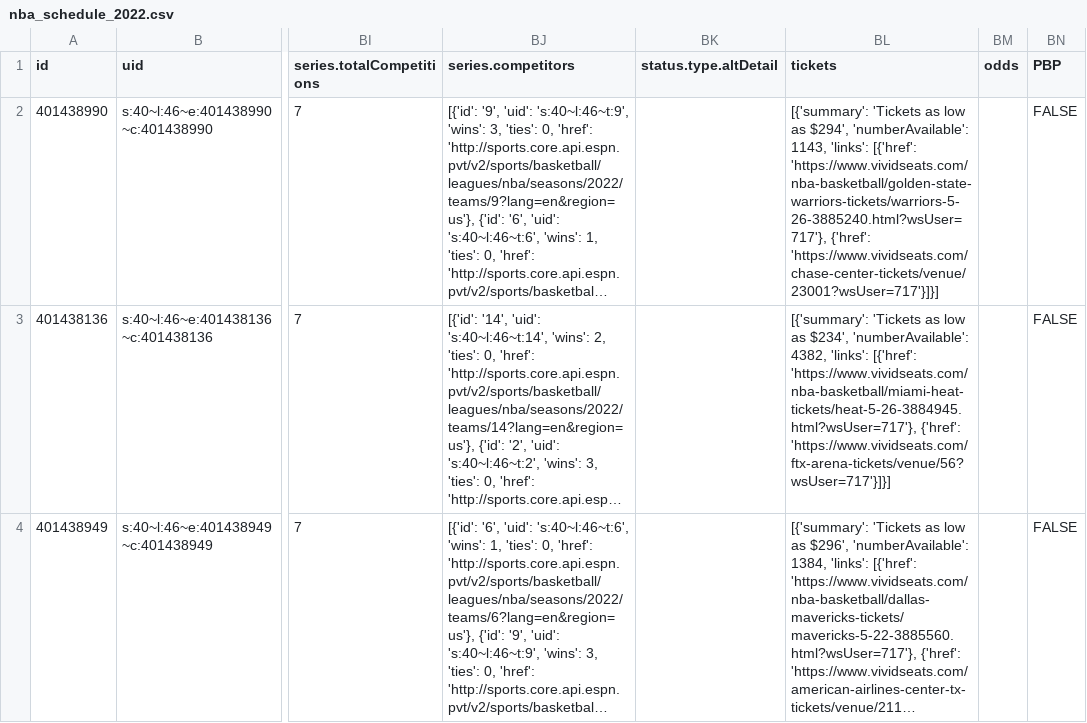
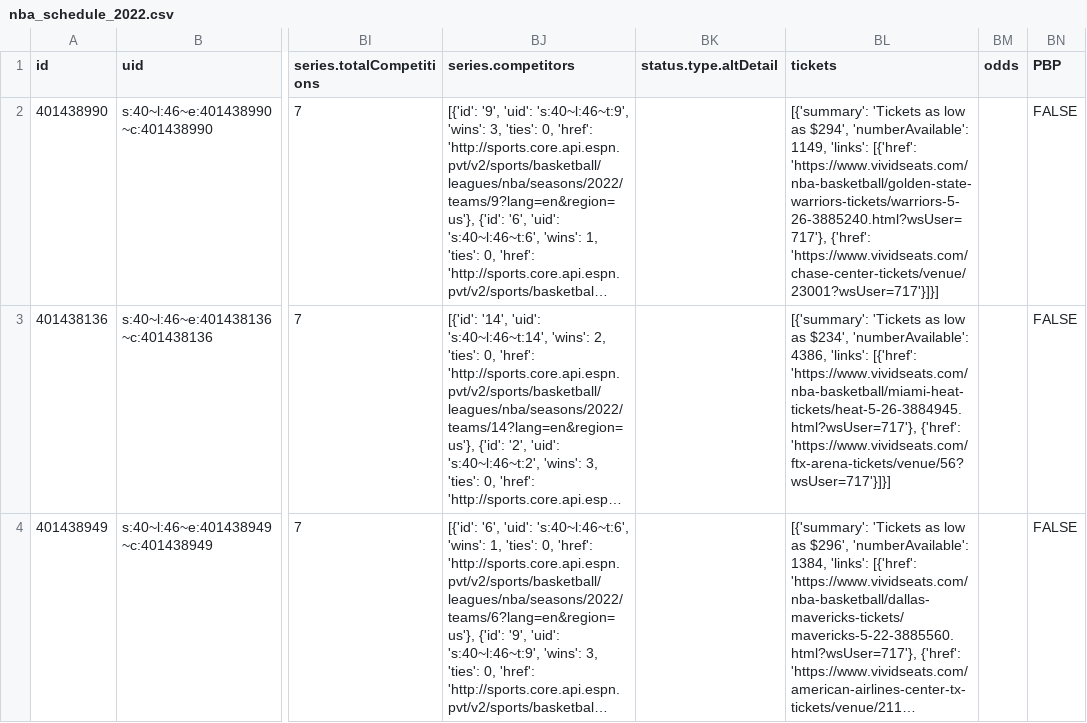
Before and after one commit to sportsdataverse/hoopR-data, a CSV file: nba/schedules/csv/nba_schedule_2022.csv, drawn as a sheet; only a part is shown, gaps mark what is left out; long unchanged cells end in …; the diff covers the shown part only; the diff names each change by its address in the sheet, - before the commit and + after, or states it on an @@ line.

Commit message:
NBA and MBB Play-by-Play and Schedules update

```diff
--- a/nba/schedules/csv/nba_schedule_2022.csv
+++ b/nba/schedules/csv/nba_schedule_2022.csv
-BL2 (tickets): …$294', 'numberAvailable': 1143, 'links': [{'href':…
+BL2 (tickets): …$294', 'numberAvailable': 1149, 'links': [{'href':…
-BL3 (tickets): …$234', 'numberAvailable': 4382, 'links': [{'href':…
+BL3 (tickets): …$234', 'numberAvailable': 4386, 'links': [{'href':…
```
Also changed, not shown: 2 edited cells elsewhere in this file, 32 other files.
